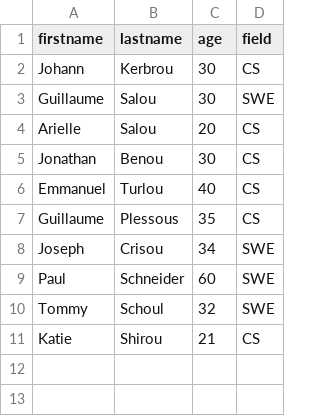
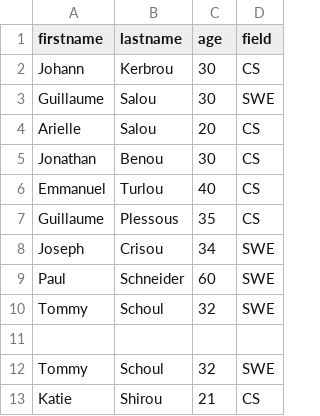
Before and after one commit to LORDyyyyy/alx-backend-javascript, a CSV file: 0x05-Node_JS_basic/database.csv, drawn as a sheet.

```diff
--- a/0x05-Node_JS_basic/database.csv
+++ b/0x05-Node_JS_basic/database.csv
@@ -10,2 +10,4 @@ Paul,Schneider,60,SWE
 Tommy,Schoul,32,SWE
+
+Tommy,Schoul,32,SWE
 Katie,Shirou,21,CS
```
Also changed, not shown: 2 other files.
